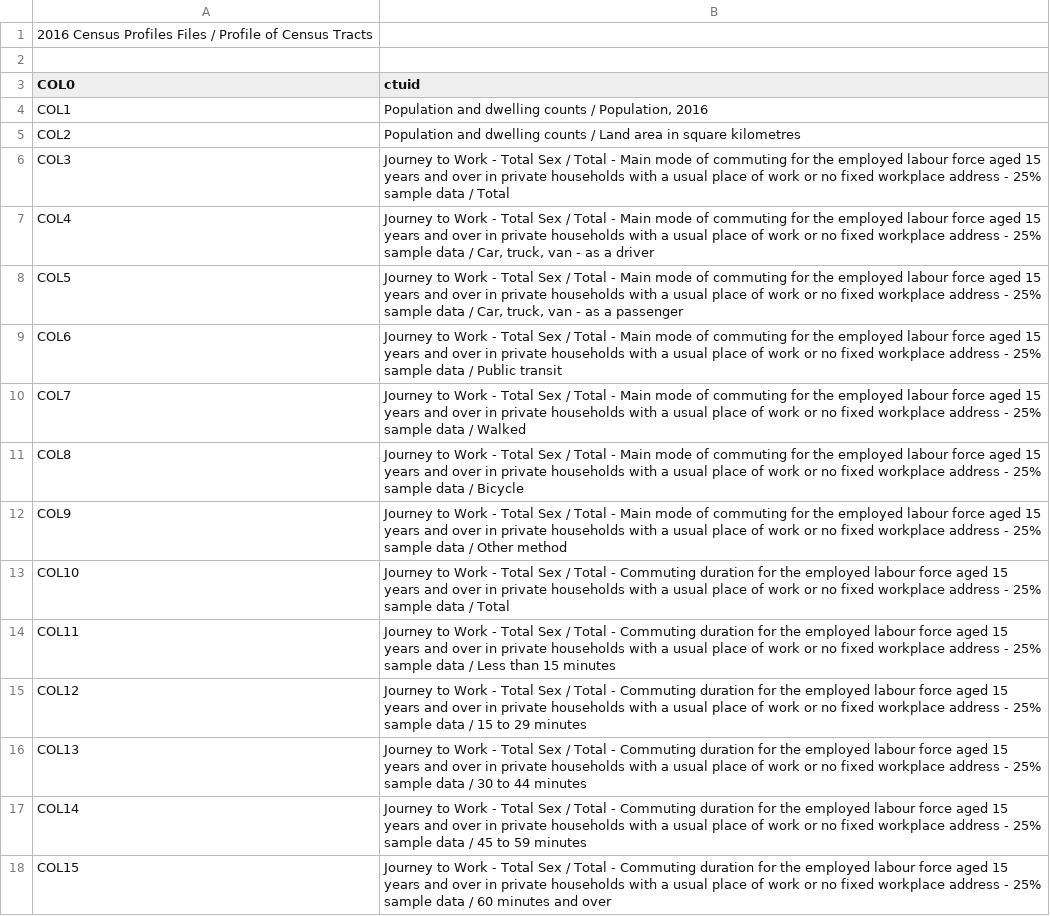
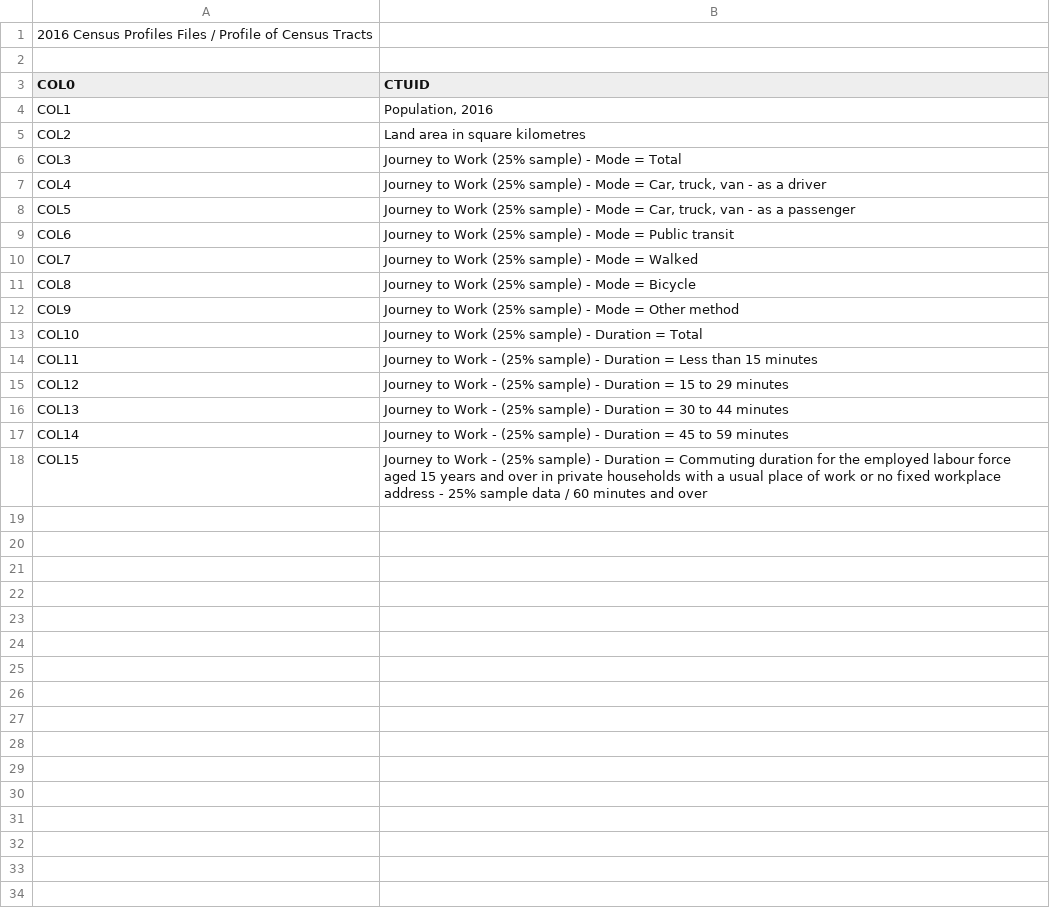
Before and after one commit to jamaps/ggr424-2022, a CSV file: assignments/TransportationDataAnalysis/data/census-data-2016/CT-census-commuting-2016-README.csv, drawn as a sheet.

```diff
--- a/assignments/TransportationDataAnalysis/data/census-data-2016/CT-census-commuting-2016-README.csv
+++ b/assignments/TransportationDataAnalysis/data/census-data-2016/CT-census-commuting-2016-README.csv
@@ -2,17 +2,17 @@
 
-"COL0","ctuid"
-"COL1","Population and dwelling counts / Population, 2016"
-"COL2","Population and dwelling counts / Land area in square kilometres"
-"COL3","Journey to Work - Total Sex / Total - Main mode of commuting for the employed labour force aged 15 years and over in private households with a usual place of work or no fixed workplace address - 25% sample data / Total"
-"COL4","Journey to Work - Total Sex / Total - Main mode of commuting for the employed labour force aged 15 years and over in private households with a usual place of work or no fixed workplace address - 25% sample data / Car, truck, van - as a driver"
-"COL5","Journey to Work - Total Sex / Total - Main mode of commuting for the employed labour force aged 15 years and over in private households with a usual place of work or no fixed workplace address - 25% sample data / Car, truck, van - as a passenger"
-"COL6","Journey to Work - Total Sex / Total - Main mode of commuting for the employed labour force aged 15 years and over in private households with a usual place of work or no fixed workplace address - 25% sample data / Public transit"
-"COL7","Journey to Work - Total Sex / Total - Main mode of commuting for the employed labour force aged 15 years and over in private households with a usual place of work or no fixed workplace address - 25% sample data / Walked"
-"COL8","Journey to Work - Total Sex / Total - Main mode of commuting for the employed labour force aged 15 years and over in private households with a usual place of work or no fixed workplace address - 25% sample data / Bicycle"
-"COL9","Journey to Work - Total Sex / Total - Main mode of commuting for the employed labour force aged 15 years and over in private households with a usual place of work or no fixed workplace address - 25% sample data / Other method"
-"COL10","Journey to Work - Total Sex / Total - Commuting duration for the employed labour force aged 15 years and over in private households with a usual place of work or no fixed workplace address - 25% sample data / Total"
-"COL11","Journey to Work - Total Sex / Total - Commuting duration for the employed labour force aged 15 years and over in private households with a usual place of work or no fixed workplace address - 25% sample data / Less than 15 minutes"
-"COL12","Journey to Work - Total Sex / Total - Commuting duration for the employed labour force aged 15 years and over in private households with a usual place of work or no fixed workplace address - 25% sample data / 15 to 29 minutes"
-"COL13","Journey to Work - Total Sex / Total - Commuting duration for the employed labour force aged 15 years and over in private households with a usual place of work or no fixed workplace address - 25% sample data / 30 to 44 minutes"
-"COL14","Journey to Work - Total Sex / Total - Commuting duration for the employed labour force aged 15 years and over in private households with a usual place of work or no fixed workplace address - 25% sample data / 45 to 59 minutes"
-"COL15","Journey to Work - Total Sex / Total - Commuting duration for the employed labour force aged 15 years and over in private households with a usual place of work or no fixed workplace address - 25% sample data / 60 minutes and over"
+"COL0","CTUID"
+"COL1","Population, 2016"
+"COL2","Land area in square kilometres"
+"COL3","Journey to Work (25% sample) - Mode = Total"
+"COL4","Journey to Work (25% sample) - Mode = Car, truck, van - as a driver"
+"COL5","Journey to Work (25% sample) - Mode = Car, truck, van - as a passenger"
+"COL6","Journey to Work (25% sample) - Mode = Public transit"
+"COL7","Journey to Work (25% sample) - Mode = Walked"
+"COL8","Journey to Work (25% sample) - Mode = Bicycle"
+"COL9","Journey to Work (25% sample) - Mode = Other method"
+"COL10","Journey to Work (25% sample) - Duration = Total"
+"COL11","Journey to Work - (25% sample) - Duration = Less than 15 minutes"
+"COL12","Journey to Work - (25% sample) - Duration = 15 to 29 minutes"
+"COL13","Journey to Work - (25% sample) - Duration = 30 to 44 minutes"
+"COL14","Journey to Work - (25% sample) - Duration = 45 to 59 minutes"
+"COL15","Journey to Work - (25% sample) - Duration = Commuting duration for the employed labour force aged 15 years and over in private households with a usual place of work or no fixed workplace address - 25% sample data / 60 minutes and over"
```
Also changed, not shown: 9 other files.
